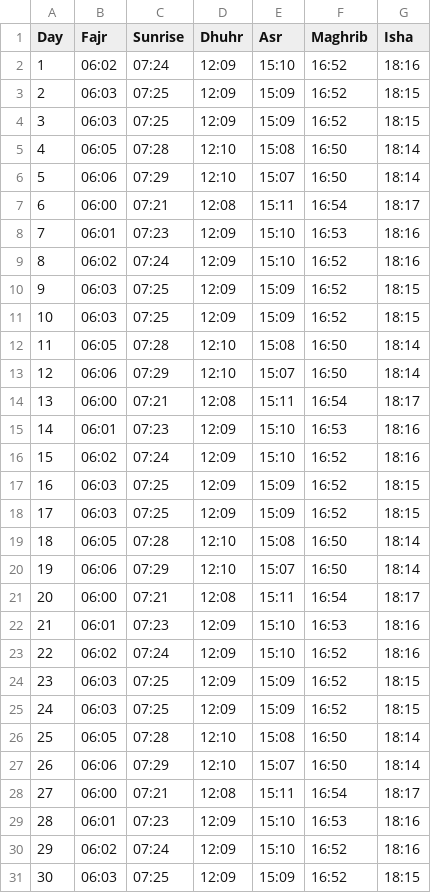
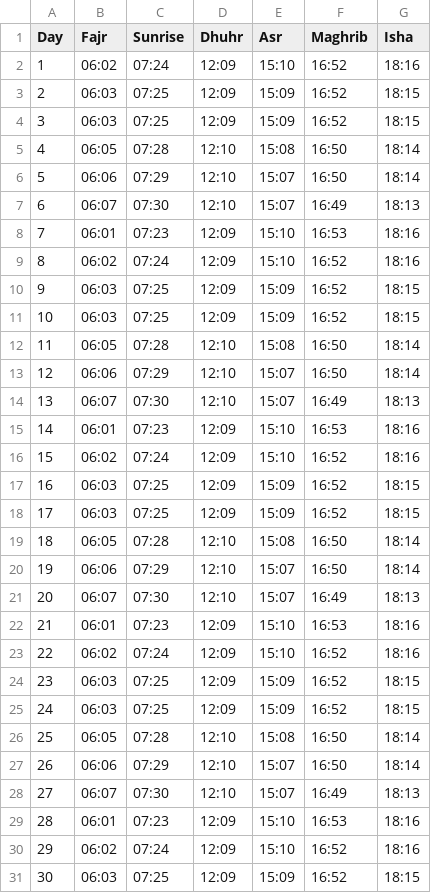
Before and after one commit to ma20az/PrayerTimesScraper, a CSV file: prayer_times/athan_times_November.csv, drawn as a sheet.

```diff
--- a/prayer_times/athan_times_November.csv
+++ b/prayer_times/athan_times_November.csv
@@ -6,3 +6,3 @@ Day,Fajr,Sunrise,Dhuhr,Asr,Maghrib,Isha
 5,06:06,07:29,12:10,15:07,16:50,18:14
-6,06:00,07:21,12:08,15:11,16:54,18:17
+6,06:07,07:30,12:10,15:07,16:49,18:13
 7,06:01,07:23,12:09,15:10,16:53,18:16
@@ -13,3 +13,3 @@ Day,Fajr,Sunrise,Dhuhr,Asr,Maghrib,Isha
 12,06:06,07:29,12:10,15:07,16:50,18:14
-13,06:00,07:21,12:08,15:11,16:54,18:17
+13,06:07,07:30,12:10,15:07,16:49,18:13
 14,06:01,07:23,12:09,15:10,16:53,18:16
@@ -20,3 +20,3 @@ Day,Fajr,Sunrise,Dhuhr,Asr,Maghrib,Isha
 19,06:06,07:29,12:10,15:07,16:50,18:14
-20,06:00,07:21,12:08,15:11,16:54,18:17
+20,06:07,07:30,12:10,15:07,16:49,18:13
 21,06:01,07:23,12:09,15:10,16:53,18:16
@@ -27,3 +27,3 @@ Day,Fajr,Sunrise,Dhuhr,Asr,Maghrib,Isha
 26,06:06,07:29,12:10,15:07,16:50,18:14
-27,06:00,07:21,12:08,15:11,16:54,18:17
+27,06:07,07:30,12:10,15:07,16:49,18:13
 28,06:01,07:23,12:09,15:10,16:53,18:16
```
Also changed, not shown: prayer_times/iqama_times_November.csv, 1 other file.
